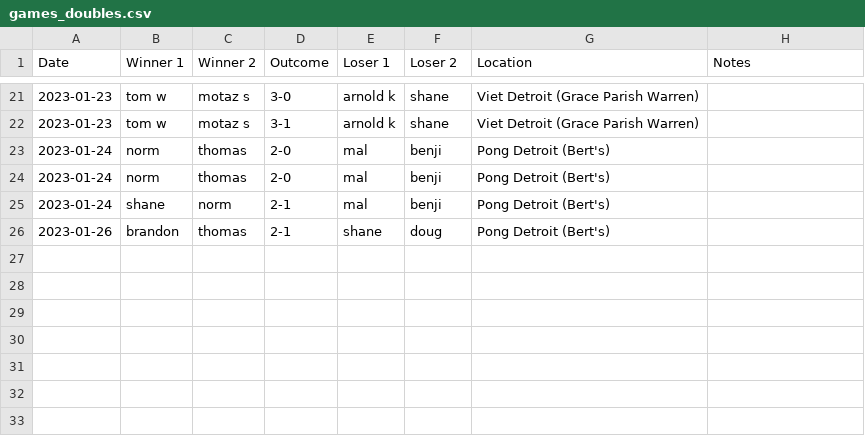
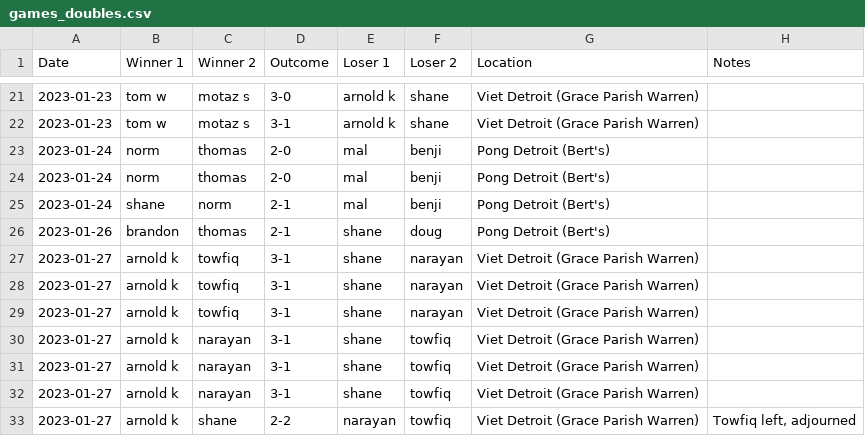
Before and after one commit to nutratech/pong_ratings, a CSV file: pong/data/games_doubles.csv, drawn as a sheet; only a part is shown, gaps mark what is left out; the diff names each change by its address in the sheet, - before the commit and + after, or states it on an @@ line.

Commit message:
add doubles games from arnold/towfiq/narayan

```diff
--- a/pong/data/games_doubles.csv
+++ b/pong/data/games_doubles.csv
+row 27: 2023-01-27 | arnold k | towfiq | 3-1 | shane | narayan | Viet Detroit (Grace Parish Warren)
+row 28: 2023-01-27 | arnold k | towfiq | 3-1 | shane | narayan | Viet Detroit (Grace Parish Warren)
+row 29: 2023-01-27 | arnold k | towfiq | 3-1 | shane | narayan | Viet Detroit (Grace Parish Warren)
+row 30: 2023-01-27 | arnold k | narayan | 3-1 | shane | towfiq | Viet Detroit (Grace Parish Warren)
+row 31: 2023-01-27 | arnold k | narayan | 3-1 | shane | towfiq | Viet Detroit (Grace Parish Warren)
+row 32: 2023-01-27 | arnold k | narayan | 3-1 | shane | towfiq | Viet Detroit (Grace Parish Warren)
+row 33: 2023-01-27 | arnold k | shane | 2-2 | narayan | towfiq | Viet Detroit (Grace Parish Warren) | Towfiq left, adjourned
```
Also changed, not shown: pong/data/ratings_doubles.csv.
